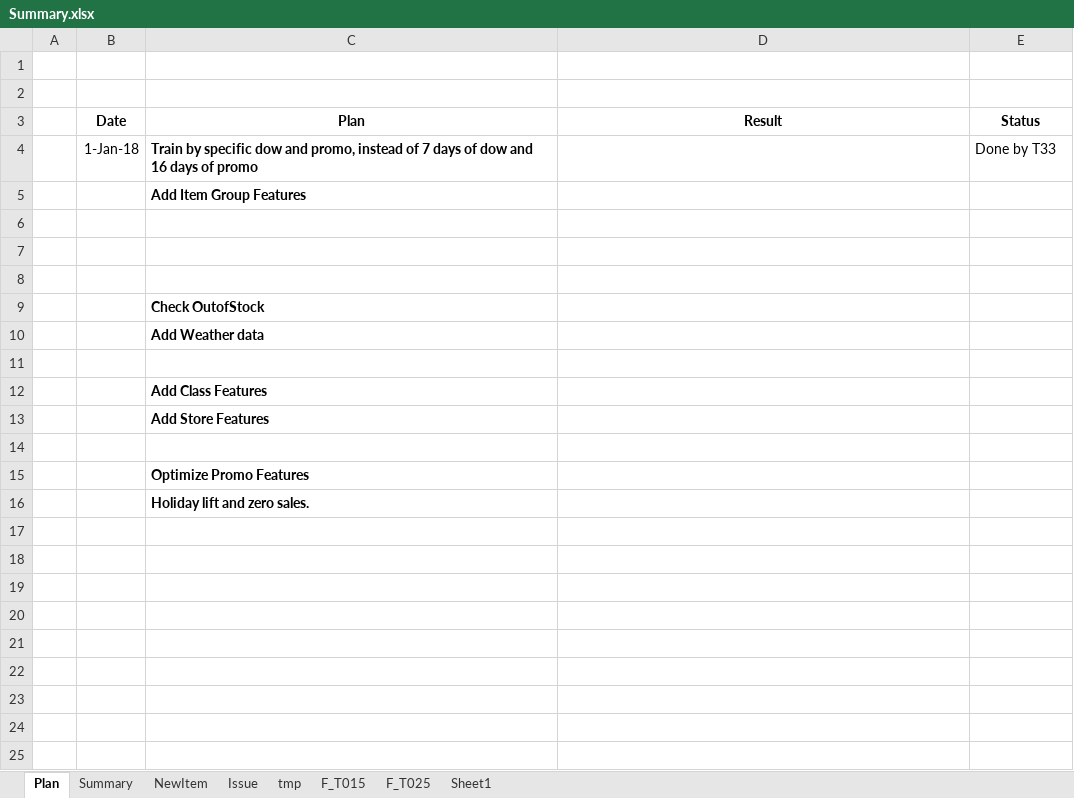
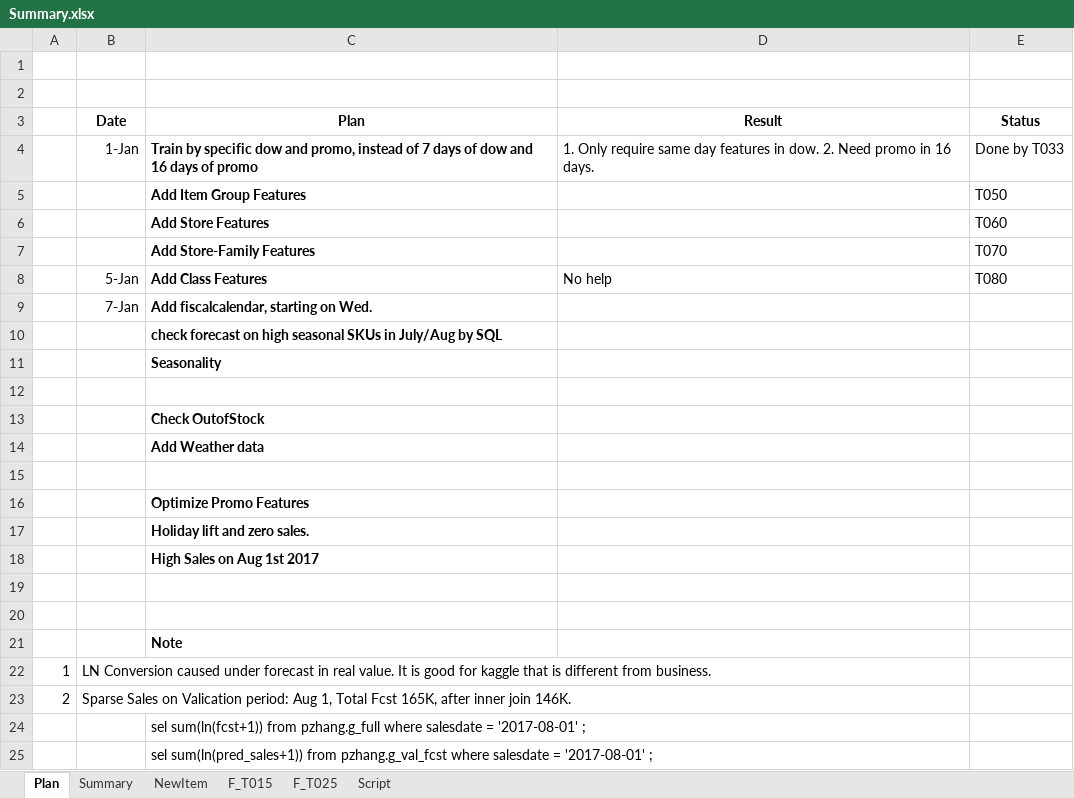
Before and after one commit to PZ11/kagglegrocery, an Excel workbook: steps_summary/Summary.xlsx, sheet Plan, drawn as a sheet; values as stored, in another font and other column widths than the file's, no borders; removed rows and columns are numbered as before the commit, all else as after; the diff names each change by its address in the sheet, - before the commit and + after, or states it on an @@ line.

```diff
--- a/steps_summary/Summary.xlsx (sheet Plan)
+++ b/steps_summary/Summary.xlsx (sheet Plan)
-sheet tab: Sheet1
+sheet tab: Script
-sheet tab: Issue
-sheet tab: tmp
-B4 (Date): 1-Jan-18
+B4 (Date): 1-Jan
-D4 (Result): (empty)
+D4 (Result): 1. Only require same day features in dow. 2. Need promo in 16 days.
-E4 (Status): Done by T33
+E4 (Status): Done by T033
+row 5:  |  | Add Item Group Features |  | T050
+row 6:  |  | Add Store Features |  | T060
+row 7:  |  | Add Store-Family Features |  | T070
+row 8:  | 5-Jan | Add Class Features | No help | T080
+row 9:  | 7-Jan | Add fiscalcalendar, starting on Wed.
-C10 (Plan): Add Item Group Features
+C10 (Plan): check forecast on high seasonal SKUs in July/Aug by SQL
-C11 (Plan): (empty)
+C11 (Plan): Seasonality
-row 7: (empty)
-row 12:  |  | Add Class Features
-row 13:  |  | Add Store Features
-row 14: (empty)
+row 18:  |  | High Sales on Aug 1st 2017
+row 19: (empty)
+row 20: (empty)
+row 21:  |  | Note
+row 22: 1 | LN Conversion caused under forecast in real value. It is good for kaggle that is different from business.
+row 23: 2 | Sparse Sales on Valication period: Aug 1, Total Fcst 165K, after inner join 146K.
+row 24:  |  | sel sum(ln(fcst+1)) from pzhang.g_full where salesdate = '2017-08-01' ;
+row 25:  |  | sel sum(ln(pred_sales+1)) from pzhang.g_val_fcst where salesdate = '2017-08-01' ;
```
Also changed, not shown: sheet Summary, sheet Script, formulas that keep their value, hidden cells, 1 other file.
